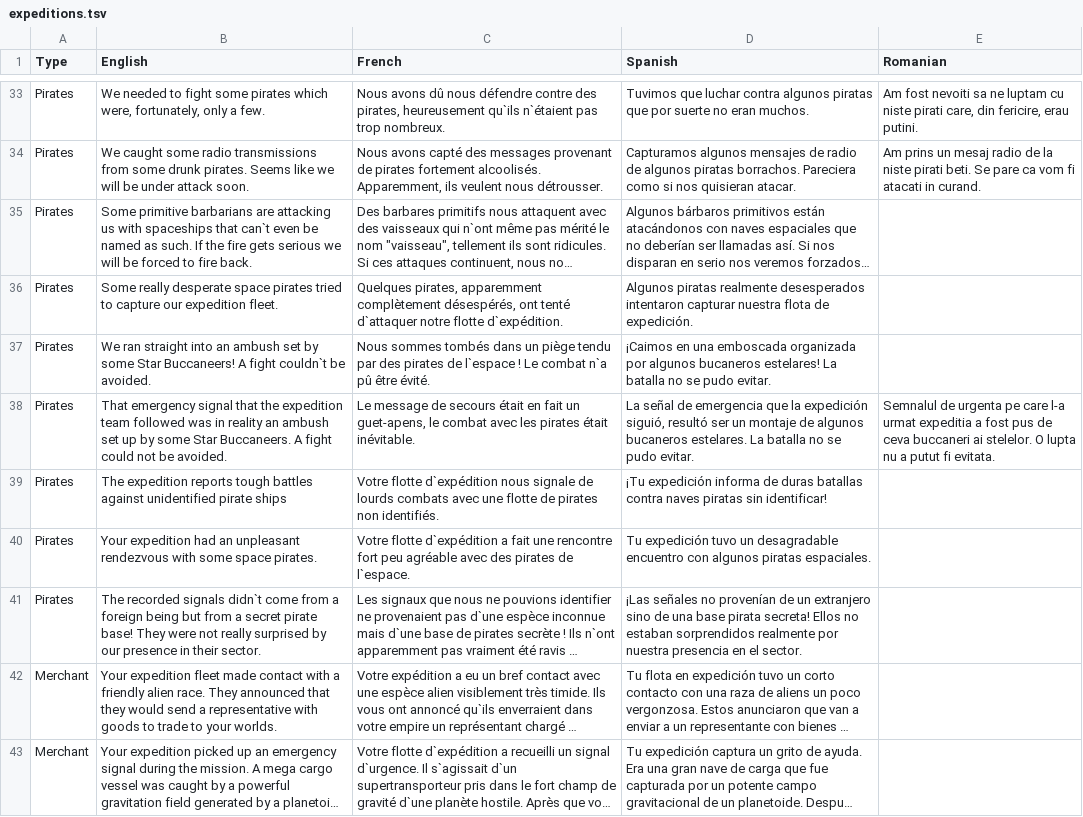
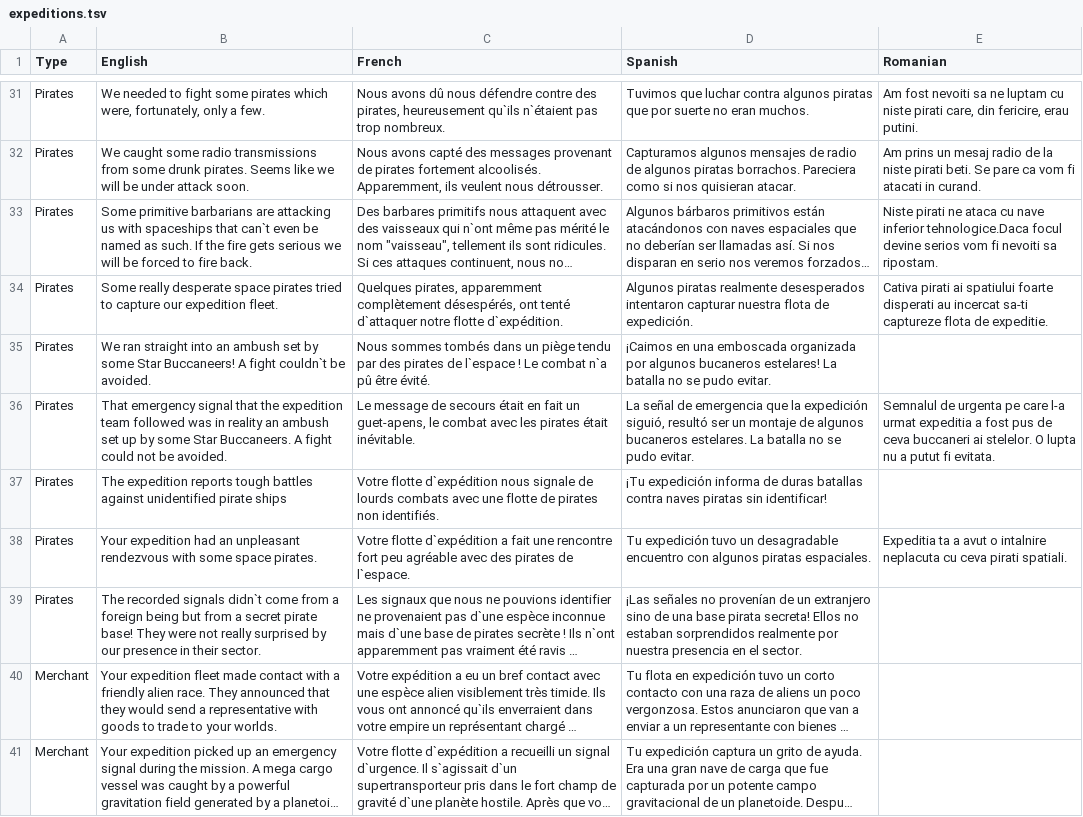
Before and after one commit to ogame-infinity/web-extension, a TSV file: res/expeditions.tsv, drawn as a sheet; only a part is shown, gaps mark what is left out; long unchanged cells end in …; addresses are those after the commit; the diff covers the shown part only; the diff names each change by its address in the sheet, - before the commit and + after, or states it on an @@ line.

```diff
--- a/res/expeditions.tsv
+++ b/res/expeditions.tsv
-E33 (Romanian): (empty)
+E33 (Romanian): Niste pirati ne ataca cu nave inferior tehnologice.Daca focul devine serios vom fi nevoiti sa ripostam.
-E34 (Romanian): (empty)
+E34 (Romanian): Cativa pirati ai spatiului foarte disperati au incercat sa-ti captureze flota de expeditie.
-E38 (Romanian): (empty)
+E38 (Romanian): Expeditia ta a avut o intalnire neplacuta cu ceva pirati spatiali.
```
Also changed, not shown: 2 removed rows and 24 edited cells elsewhere in this file, 2 other files.
